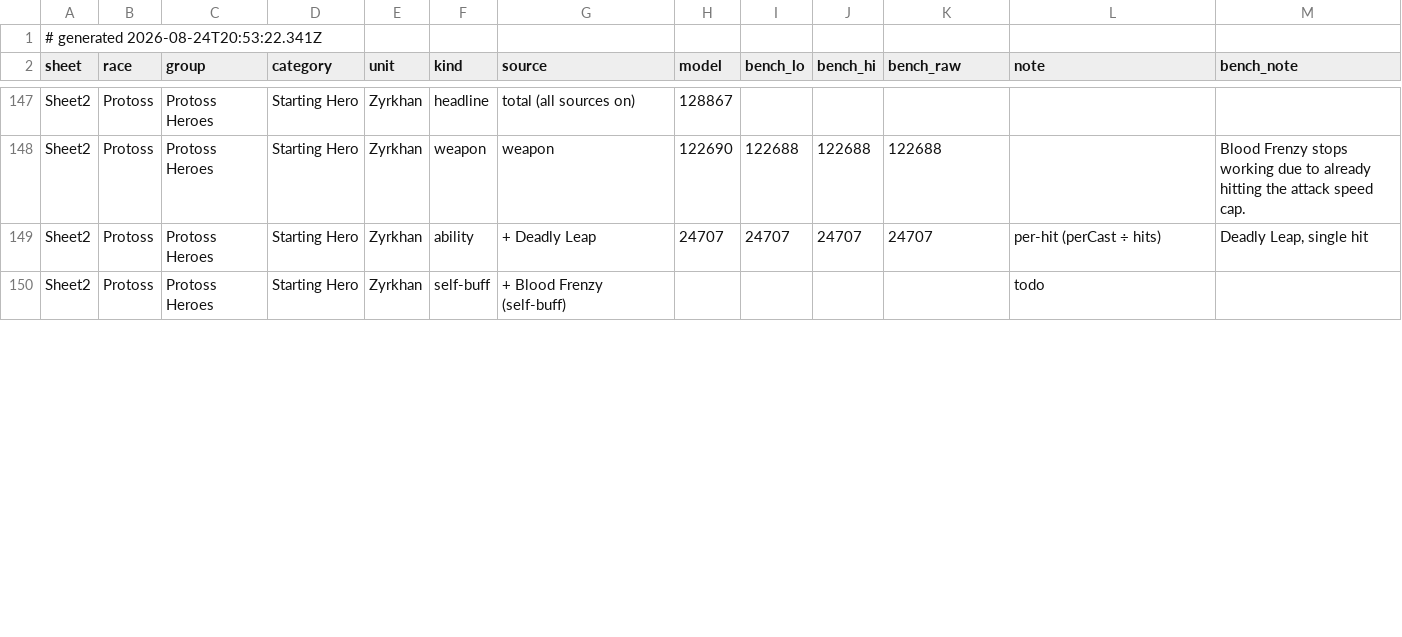
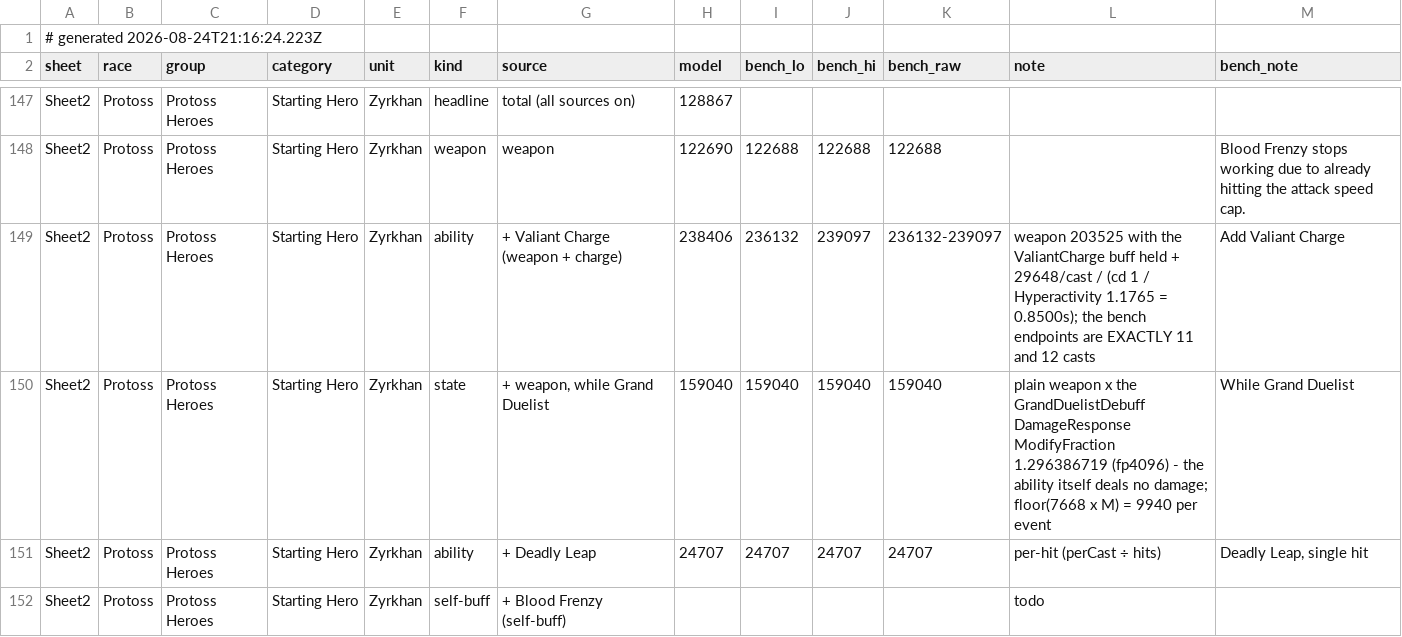
Before and after one commit to thedrusus/sfe5, a TSV file: site/data/bench-roster.tsv, drawn as a sheet; only a part is shown, gaps mark what is left out; the diff covers the shown part only.

```diff
--- a/site/data/bench-roster.tsv
+++ b/site/data/bench-roster.tsv
@@ -1,2 +1,2 @@
-# generated 2026-08-24T20:53:22.341Z
+# generated 2026-08-24T21:16:24.223Z
 sheet	race	group	category	unit	kind	source	model	bench_lo	bench_hi	bench_raw	note	bench_note
@@ -148,2 +148,4 @@ Sheet2	Protoss	Protoss Heroes	Starting Hero	Zyrkhan	headline	total (all sources
 Sheet2	Protoss	Protoss Heroes	Starting Hero	Zyrkhan	weapon	weapon	122690	122688	122688	122688		Blood Frenzy stops working due to already hitting the attack speed cap.
+Sheet2	Protoss	Protoss Heroes	Starting Hero	Zyrkhan	ability	+ Valiant Charge (weapon + charge)	238406	236132	239097	236132-239097	weapon 203525 with the ValiantCharge buff held + 29648/cast / (cd 1 / Hyperactivity 1.1765 = 0.8500s); the bench endpoints are EXACTLY 11 and 12 casts	Add Valiant Charge
+Sheet2	Protoss	Protoss Heroes	Starting Hero	Zyrkhan	state	+ weapon, while Grand Duelist	159040	159040	159040	159040	plain weapon x the GrandDuelistDebuff DamageResponse ModifyFraction 1.296386719 (fp4096) - the ability itself deals no damage; floor(7668 x M) = 9940 per event	While Grand Duelist
 Sheet2	Protoss	Protoss Heroes	Starting Hero	Zyrkhan	ability	+ Deadly Leap	24707	24707	24707	24707	per-hit (perCast ÷ hits)	Deadly Leap, single hit
```
Also changed, not shown: 2 added rows, 3 removed rows and 8 edited cells elsewhere in this file, 1 other file.
